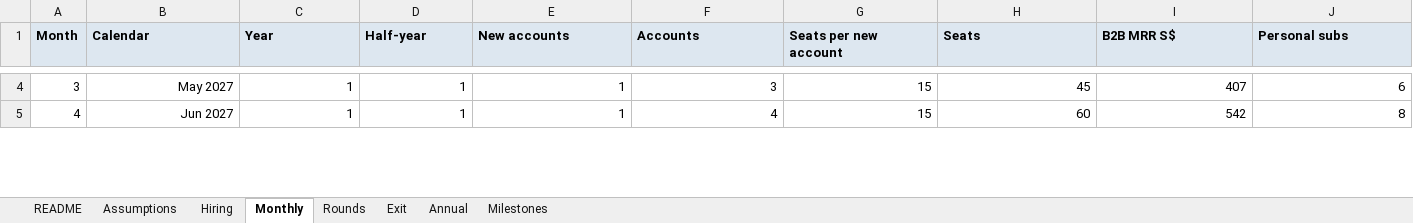
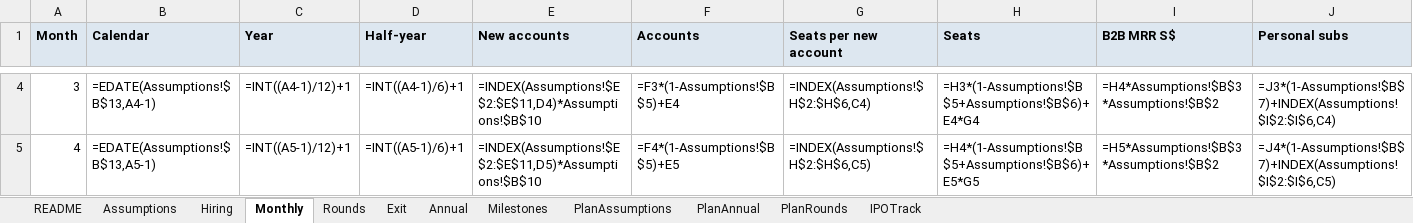
Before and after one commit to shockernburner/Erase-AI, an Excel workbook: docs/pitch/EraseAI_5yr_plan_model.xlsx, sheet Monthly, drawn as a sheet; only a part is shown, gaps mark what is left out; values as stored, in another font and other column widths than the file's, no borders; formulas without a stored value are shown as written; the diff covers the shown part only; the diff names each change by its address in the sheet, - before the commit and + after, or states it on an @@ line.

```diff
--- a/docs/pitch/EraseAI_5yr_plan_model.xlsx (sheet Monthly)
+++ b/docs/pitch/EraseAI_5yr_plan_model.xlsx (sheet Monthly)
+sheet tab: PlanAssumptions
+sheet tab: PlanAnnual
+sheet tab: PlanRounds
+sheet tab: IPOTrack
-B4 (Calendar): May 2027
+B4 (Calendar): =EDATE(Assumptions!$B$13,A4-1)
-C4 (Year): 1
+C4 (Year): =INT((A4-1)/12)+1
-D4 (Half-year): 1
+D4 (Half-year): =INT((A4-1)/6)+1
-E4 (New accounts): 1
+E4 (New accounts): =INDEX(Assumptions!$E$2:$E$11,D4)*Assumptions!$B$10
-F4 (Accounts): 3
+F4 (Accounts): =F3*(1-Assumptions!$B$5)+E4
-G4 (Seats per new account): 15
+G4 (Seats per new account): =INDEX(Assumptions!$H$2:$H$6,C4)
-H4 (Seats): 45
+H4 (Seats): =H3*(1-Assumptions!$B$5+Assumptions!$B$6)+E4*G4
-I4 (B2B MRR S$): 407
+I4 (B2B MRR S$): =H4*Assumptions!$B$3*Assumptions!$B$2
-J4 (Personal subs): 6
+J4 (Personal subs): =J3*(1-Assumptions!$B$7)+INDEX(Assumptions!$I$2:$I$6,C4)
-B5 (Calendar): Jun 2027
+B5 (Calendar): =EDATE(Assumptions!$B$13,A5-1)
-C5 (Year): 1
+C5 (Year): =INT((A5-1)/12)+1
-D5 (Half-year): 1
+D5 (Half-year): =INT((A5-1)/6)+1
-E5 (New accounts): 1
+E5 (New accounts): =INDEX(Assumptions!$E$2:$E$11,D5)*Assumptions!$B$10
-F5 (Accounts): 4
+F5 (Accounts): =F4*(1-Assumptions!$B$5)+E5
-G5 (Seats per new account): 15
+G5 (Seats per new account): =INDEX(Assumptions!$H$2:$H$6,C5)
-H5 (Seats): 60
+H5 (Seats): =H4*(1-Assumptions!$B$5+Assumptions!$B$6)+E5*G5
-I5 (B2B MRR S$): 542
+I5 (B2B MRR S$): =H5*Assumptions!$B$3*Assumptions!$B$2
-J5 (Personal subs): 8
+J5 (Personal subs): =J4*(1-Assumptions!$B$7)+INDEX(Assumptions!$I$2:$I$6,C5)
```
Also changed, not shown: 1122 edited cells elsewhere in this sheet, sheet Annual, sheet Hiring, sheet Exit, sheet Rounds, sheet Assumptions, 5 other files.
